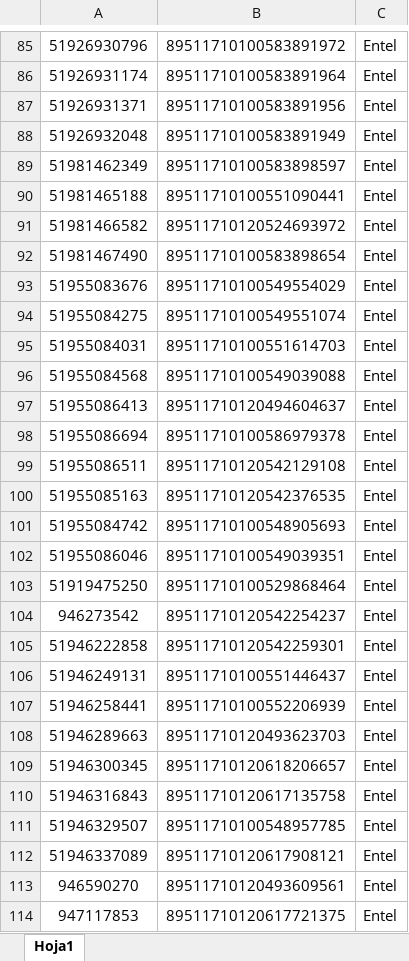
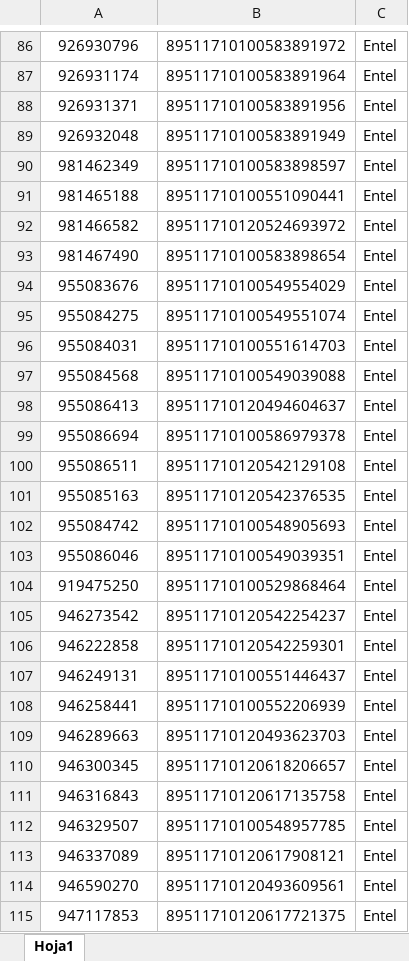
Before and after one commit to Jhamnerx/talentus, an Excel workbook: importadores/simcard.xlsx, sheet Hoja1, drawn as a sheet; only a part is shown, gaps mark what is left out; values as stored, in another font and other column widths than the file's, no borders; addresses are those after the commit; the diff covers the shown part only; the diff names each change by its address in the sheet, - before the commit and + after, or states it on an @@ line.

```diff
--- a/importadores/simcard.xlsx (sheet Hoja1)
+++ b/importadores/simcard.xlsx (sheet Hoja1)
-A86: 51926930796
+A86: 926930796
-A87: 51926931174
+A87: 926931174
-A88: 51926931371
+A88: 926931371
-A89: 51926932048
+A89: 926932048
-A90: 51981462349
+A90: 981462349
-A91: 51981465188
+A91: 981465188
-A92: 51981466582
+A92: 981466582
-A93: 51981467490
+A93: 981467490
-A94: 51955083676
+A94: 955083676
-A95: 51955084275
+A95: 955084275
-A96: 51955084031
+A96: 955084031
-A97: 51955084568
+A97: 955084568
-A98: 51955086413
+A98: 955086413
-A99: 51955086694
+A99: 955086694
-A100: 51955086511
+A100: 955086511
-A101: 51955085163
+A101: 955085163
-A102: 51955084742
+A102: 955084742
-A103: 51955086046
+A103: 955086046
-A104: 51919475250
+A104: 919475250
-A106: 51946222858
+A106: 946222858
-A107: 51946249131
+A107: 946249131
-A108: 51946258441
+A108: 946258441
-A109: 51946289663
+A109: 946289663
-A110: 51946300345
+A110: 946300345
-A111: 51946316843
+A111: 946316843
-A112: 51946329507
+A112: 946329507
-A113: 51946337089
+A113: 946337089
```
Also changed, not shown: 4 added rows, 4 removed rows and 88 edited cells elsewhere in this sheet, importadores/clientes.xlsx, importadores/vehiculos.xlsx, 21 other files.
